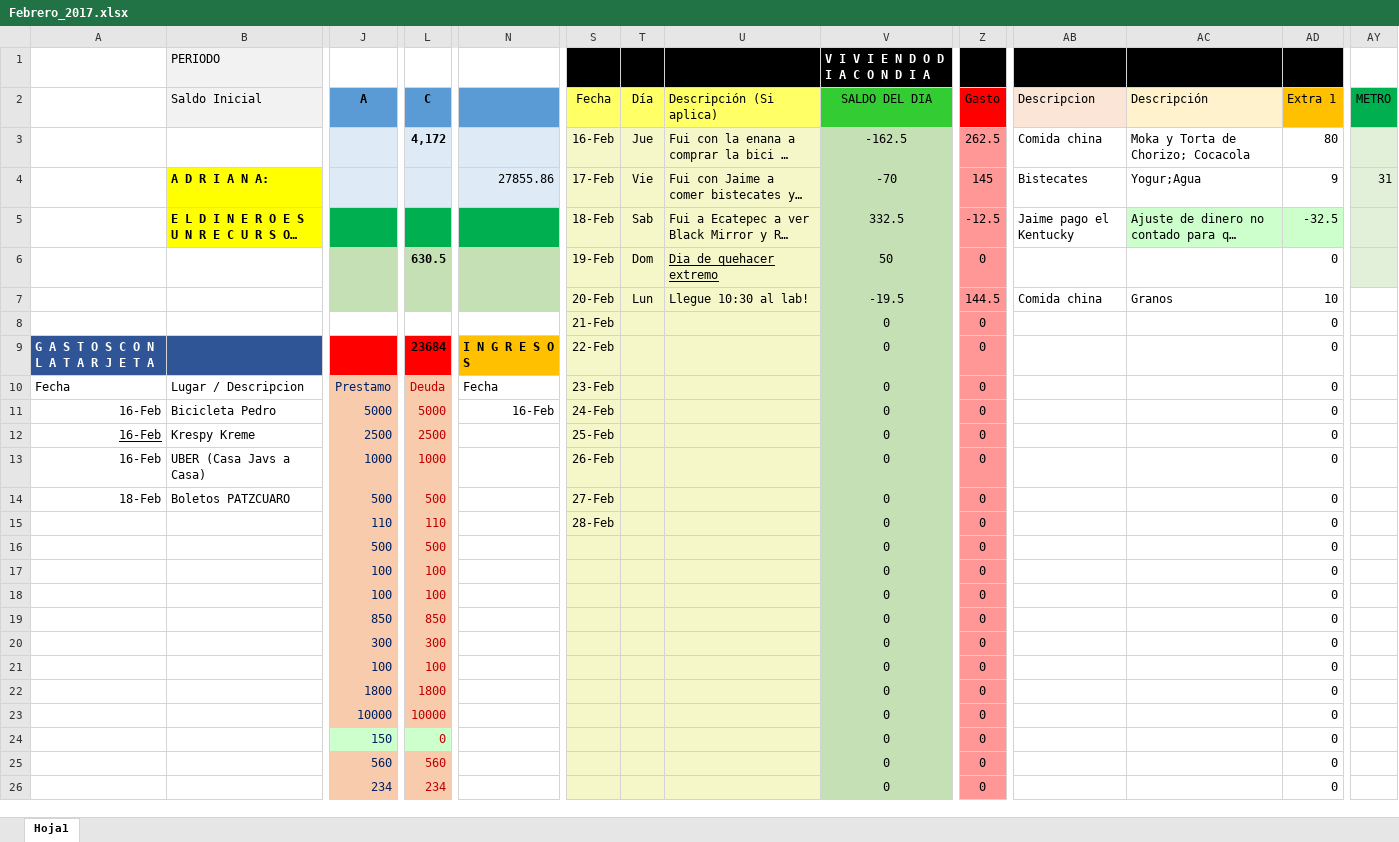
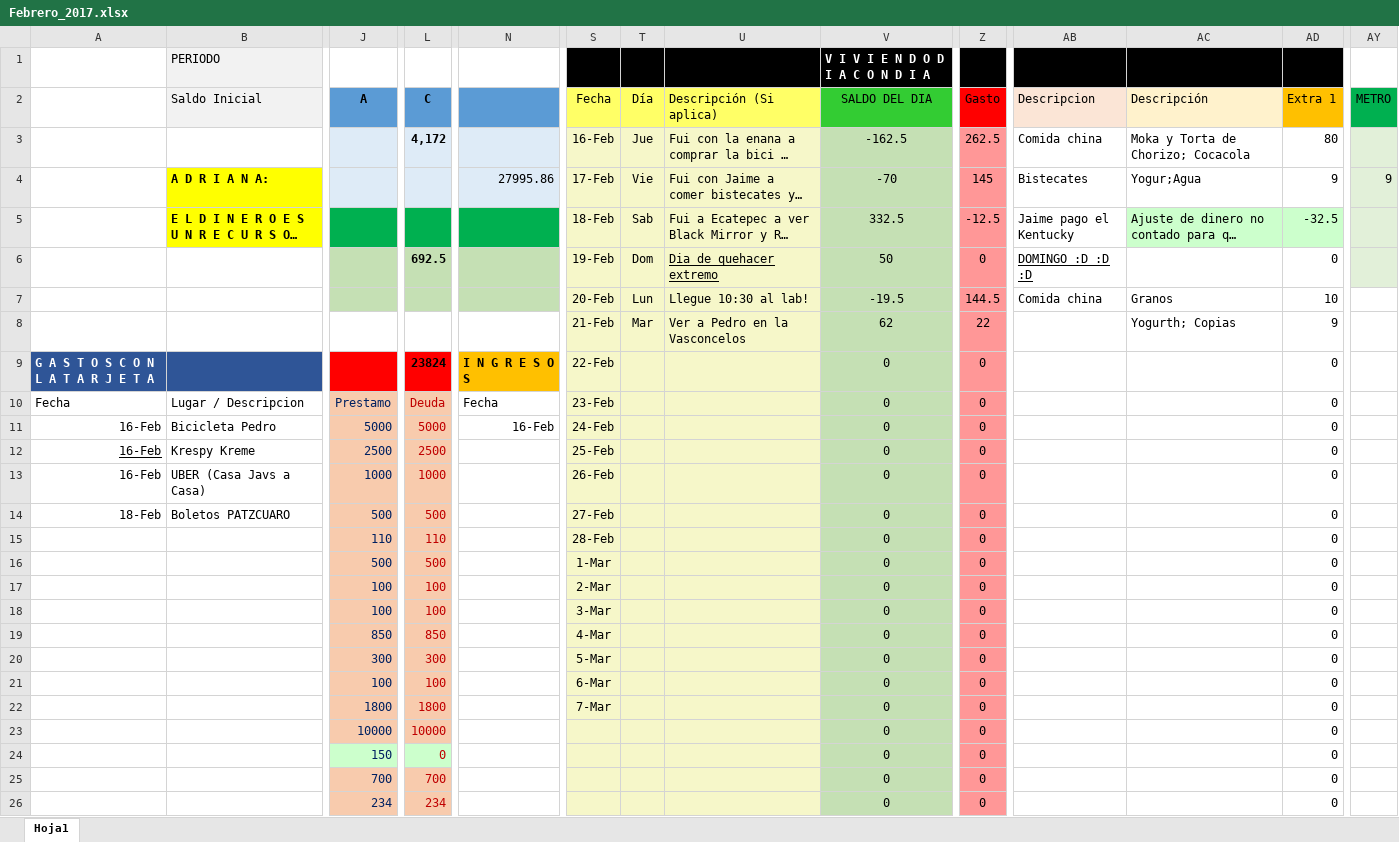
Before and after one commit to Adrifelcha/Adrifelcha, an Excel workbook: Finanzas/Febrero_2017.xlsx, sheet Hoja1, drawn as a sheet; only a part is shown, gaps mark what is left out; long unchanged cells end in …; values as stored, in another font and other column widths than the file's, no borders; removed rows and columns are numbered as before the commit, all else as after; rows hold the shown columns only; the diff names each change by its address in the sheet, - before the commit and + after, or states it on an @@ line.

```diff
--- a/Finanzas/Febrero_2017.xlsx (sheet Hoja1)
+++ b/Finanzas/Febrero_2017.xlsx (sheet Hoja1)
-N4: 27855.86
+N4: 27995.86
-AY4 (METRO): 31
+AY4 (METRO): 9
-L6 (C): 630.5
+L6 (C): 692.5
-AB6 (Descripcion): (empty)
+AB6 (Descripcion): DOMINGO :D :D :D
-row 8:  |  |  |  |  | 21-Feb |  |  | 0 | 0 |  |  | 0
+row 8:  |  |  |  |  | 21-Feb | Mar | Ver a Pedro en la Vasconcelos | 62 | 22 |  | Yogurth; Copias | 9
-L9 (C): 23684
+L9 (C): 23824
-S16 (Fecha): (empty)
+S16 (Fecha): 1-Mar
-S17 (Fecha): (empty)
+S17 (Fecha): 2-Mar
-S18 (Fecha): (empty)
+S18 (Fecha): 3-Mar
-S19 (Fecha): (empty)
+S19 (Fecha): 4-Mar
-S20 (Fecha): (empty)
+S20 (Fecha): 5-Mar
-S21 (Fecha): (empty)
+S21 (Fecha): 6-Mar
-S22 (Fecha): (empty)
+S22 (Fecha): 7-Mar
-J25 (A): 560
+J25 (A): 700
-L25 (C): 560
+L25 (C): 700
```
Also changed, not shown: 12 other files.
